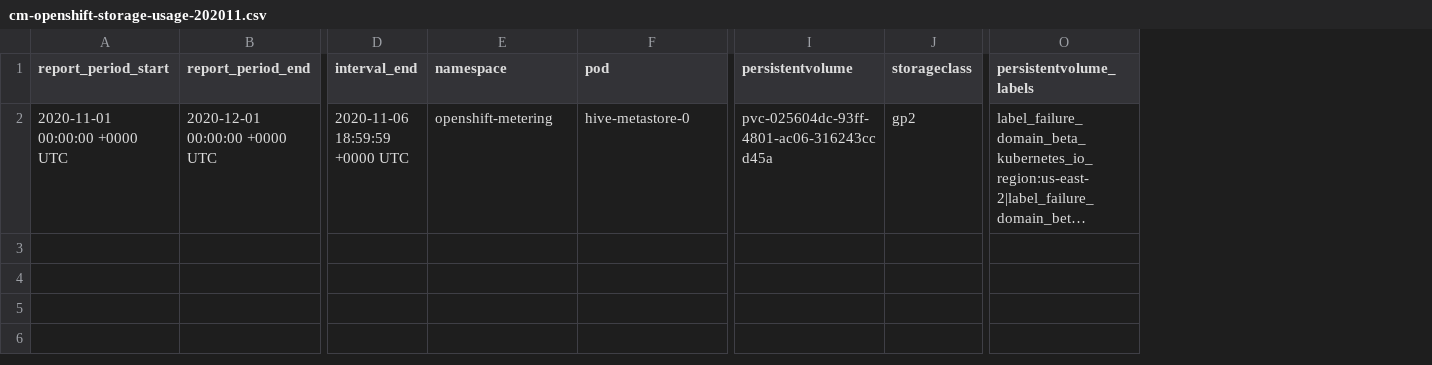
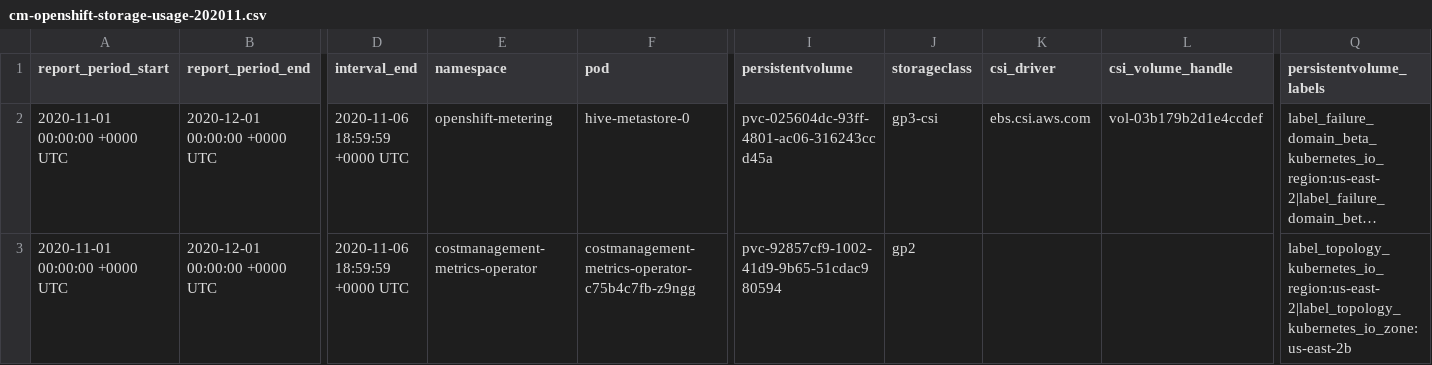
Before and after one commit to martinpovolny/koku-metrics-operator, a CSV file: internal/collector/test_files/expected_reports/cm-openshift-storage-usage-202011.csv, drawn as a sheet; only a part is shown, gaps mark what is left out; long unchanged cells end in …; rows hold the shown columns only; the diff names each change by its address in the sheet, - before the commit and + after, or states it on an @@ line.

Commit message:
[COST-4866] add csi_driver and csi_volume_handle to storage reports (#335)

```diff
--- a/internal/collector/test_files/expected_reports/cm-openshift-storage-usage-202011.csv
+++ b/internal/collector/test_files/expected_reports/cm-openshift-storage-usage-202011.csv
+column K (csi_driver), row 2: ebs.csi.aws.com
+column L (csi_volume_handle), row 2: vol-03b179b2d1e4ccdef
-J2 (storageclass): gp2
+J2 (storageclass): gp3-csi
+row 3: 2020-11-01 00:00:00 +0000 UTC | 2020-12-01 00:00:00 +0000 UTC | 2020-11-06 18:59:59 +0000 UTC | costmanagement-metrics-operator | costmanagement-metrics-operator-c75b4c7fb-z9ngg | pvc-92857cf9-1002-41d9-9b65-51cdac980594 | gp2 |  |  | label_topology_kubernetes_io_region:us-east-2|label_topology_kubernetes_io_zone:us-east-2b
```
Also changed, not shown: 4 other files.
